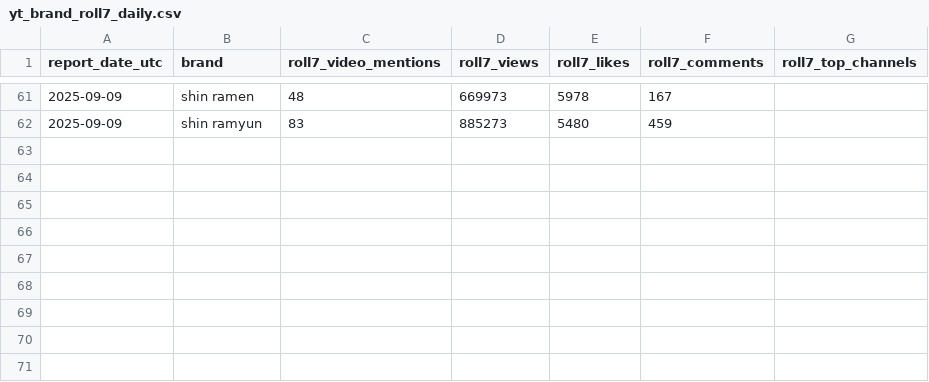
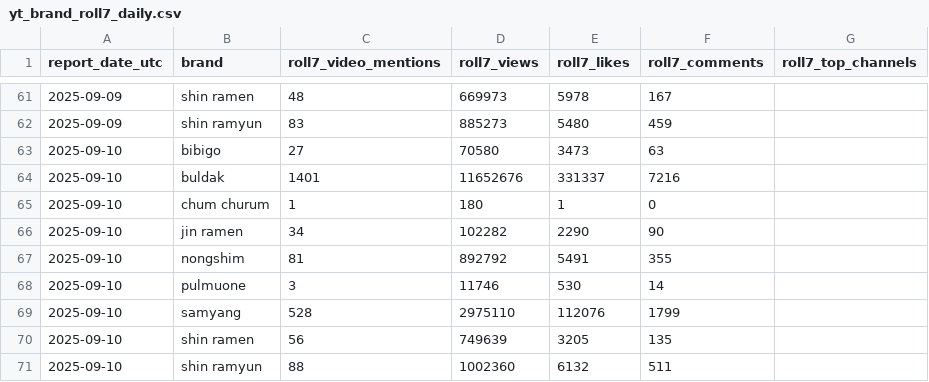
Before and after one commit to brianjung21/youtube_rolling1, a CSV file: data/yt_brand_roll7_daily.csv, drawn as a sheet; only a part is shown, gaps mark what is left out; the diff names each change by its address in the sheet, - before the commit and + after, or states it on an @@ line.

```diff
--- a/data/yt_brand_roll7_daily.csv
+++ b/data/yt_brand_roll7_daily.csv
+row 63: 2025-09-10 | bibigo | 27 | 70580 | 3473 | 63
+row 64: 2025-09-10 | buldak | 1401 | 11652676 | 331337 | 7216
+row 65: 2025-09-10 | chum churum | 1 | 180 | 1 | 0
+row 66: 2025-09-10 | jin ramen | 34 | 102282 | 2290 | 90
+row 67: 2025-09-10 | nongshim | 81 | 892792 | 5491 | 355
+row 68: 2025-09-10 | pulmuone | 3 | 11746 | 530 | 14
+row 69: 2025-09-10 | samyang | 528 | 2975110 | 112076 | 1799
+row 70: 2025-09-10 | shin ramen | 56 | 749639 | 3205 | 135
+row 71: 2025-09-10 | shin ramyun | 88 | 1002360 | 6132 | 511
```
Also changed, not shown: data/yt_brand_daily_panel.csv, 7 other files.
